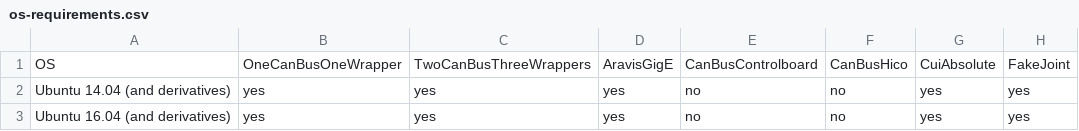
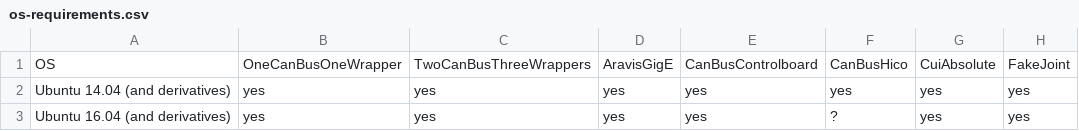
Before and after one commit to roboticslab-uc3m/yarp-devices, a CSV file: doc/os-requirements.csv, drawn as a sheet; only a part is shown; the diff names each change by its address in the sheet, - before the commit and + after, or states it on an @@ line.

Commit message:
Update table given hicoCan on ubuntu trusty
- Thanks https://github.com/roboticslab-uc3m/teo-main/issues/26

```diff
--- a/doc/os-requirements.csv
+++ b/doc/os-requirements.csv
-E2:E3: no
+E2:E3: yes
-F2: no
+F2: yes
-F3: no
+F3: ?
```
